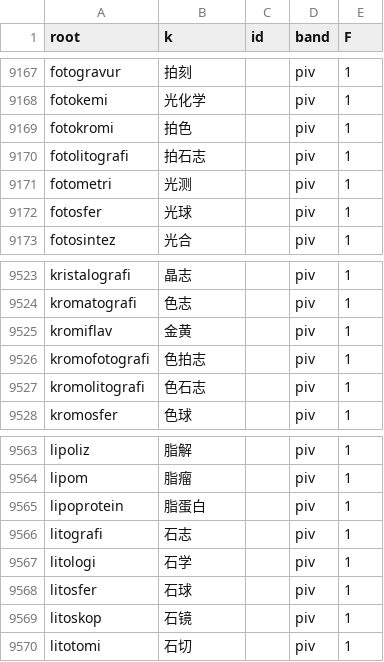
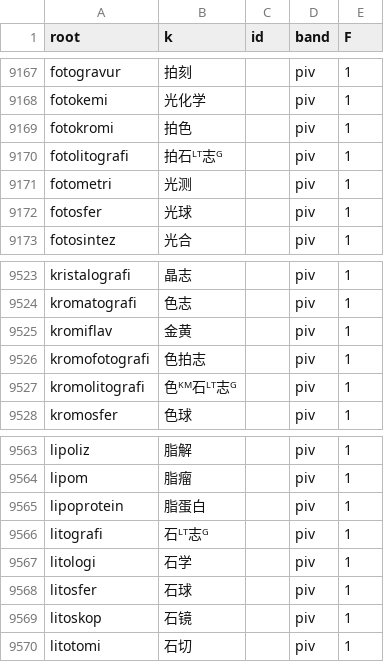
Before and after one commit to Takatakatake/kanji_assign, a CSV file: _gas_identifier_out.csv, drawn as a sheet; only a part is shown, gaps mark what is left out.

```diff
--- a/_gas_identifier_out.csv
+++ b/_gas_identifier_out.csv
@@ -9169,3 +9169,3 @@
 "fotokromi","拍色","","piv","1"
-"fotolitografi","拍石志","","piv","1"
+"fotolitografi","拍石ᴸᵀ志ᴳ","","piv","1"
 "fotometri","光测","","piv","1"
@@ -9526,3 +9526,3 @@
 "kromofotografi","色拍志","","piv","1"
-"kromolitografi","色石志","","piv","1"
+"kromolitografi","色ᴷᴹ石ᴸᵀ志ᴳ","","piv","1"
 "kromosfer","色球","","piv","1"
@@ -9565,3 +9565,3 @@
 "lipoprotein","脂蛋白","","piv","1"
-"litografi","石志","","piv","1"
+"litografi","石ᴸᵀ志ᴳ","","piv","1"
 "litologi","石学","","piv","1"
```
Also changed, not shown: _identifier_sidecar.tsv, _kanji_map_master.tsv, 3 other files.
